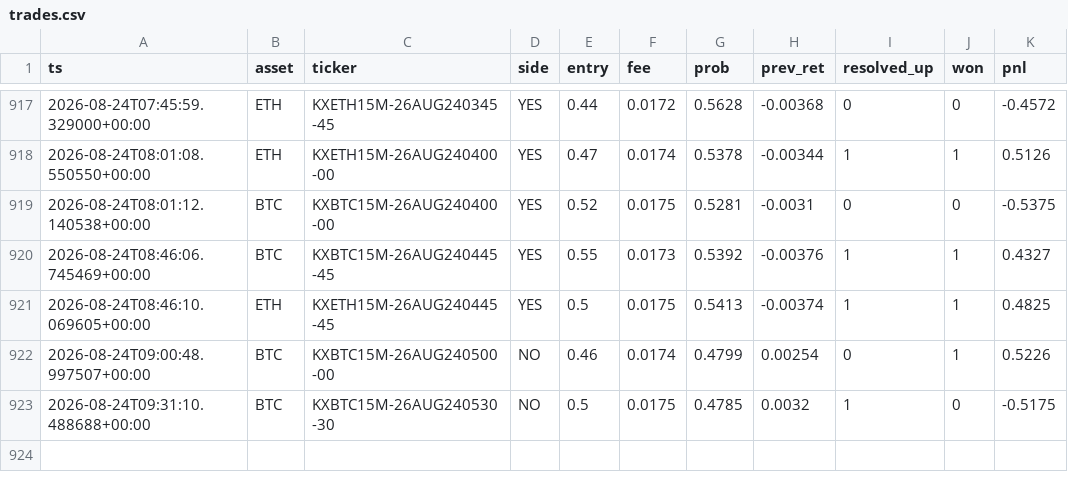
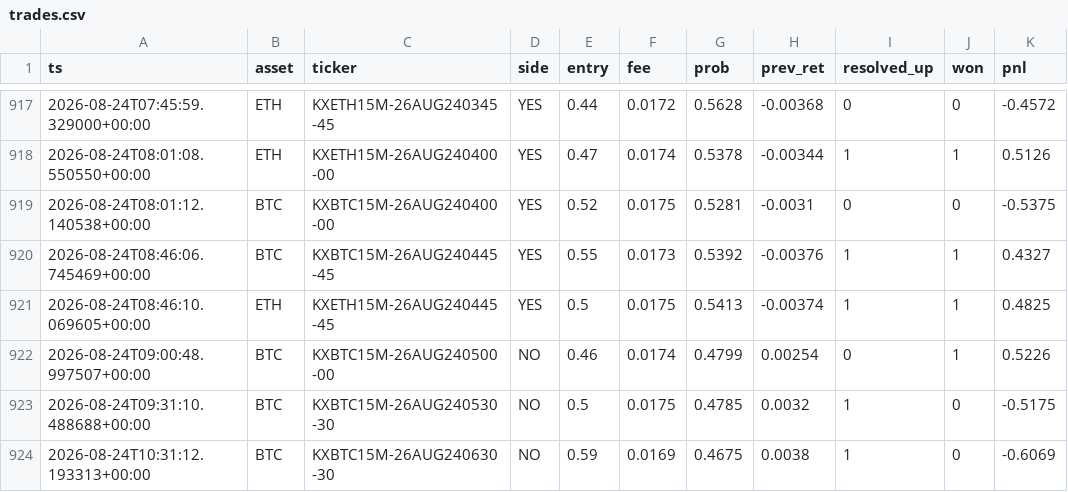
Before and after one commit to WhemDev/kalshi-paper-live, a CSV file: trades.csv, drawn as a sheet; only a part is shown, gaps mark what is left out.

```diff
--- a/trades.csv
+++ b/trades.csv
@@ -923 +923,2 @@ ts,asset,ticker,side,entry,fee,prob,prev_ret,resolved_up,won,pnl
 2026-08-24T09:31:10.488688+00:00,BTC,KXBTC15M-26AUG240530-30,NO,0.5,0.0175,0.4785,0.0032,1,0,-0.5175
+2026-08-24T10:31:12.193313+00:00,BTC,KXBTC15M-26AUG240630-30,NO,0.59,0.0169,0.4675,0.0038,1,0,-0.6069
```
